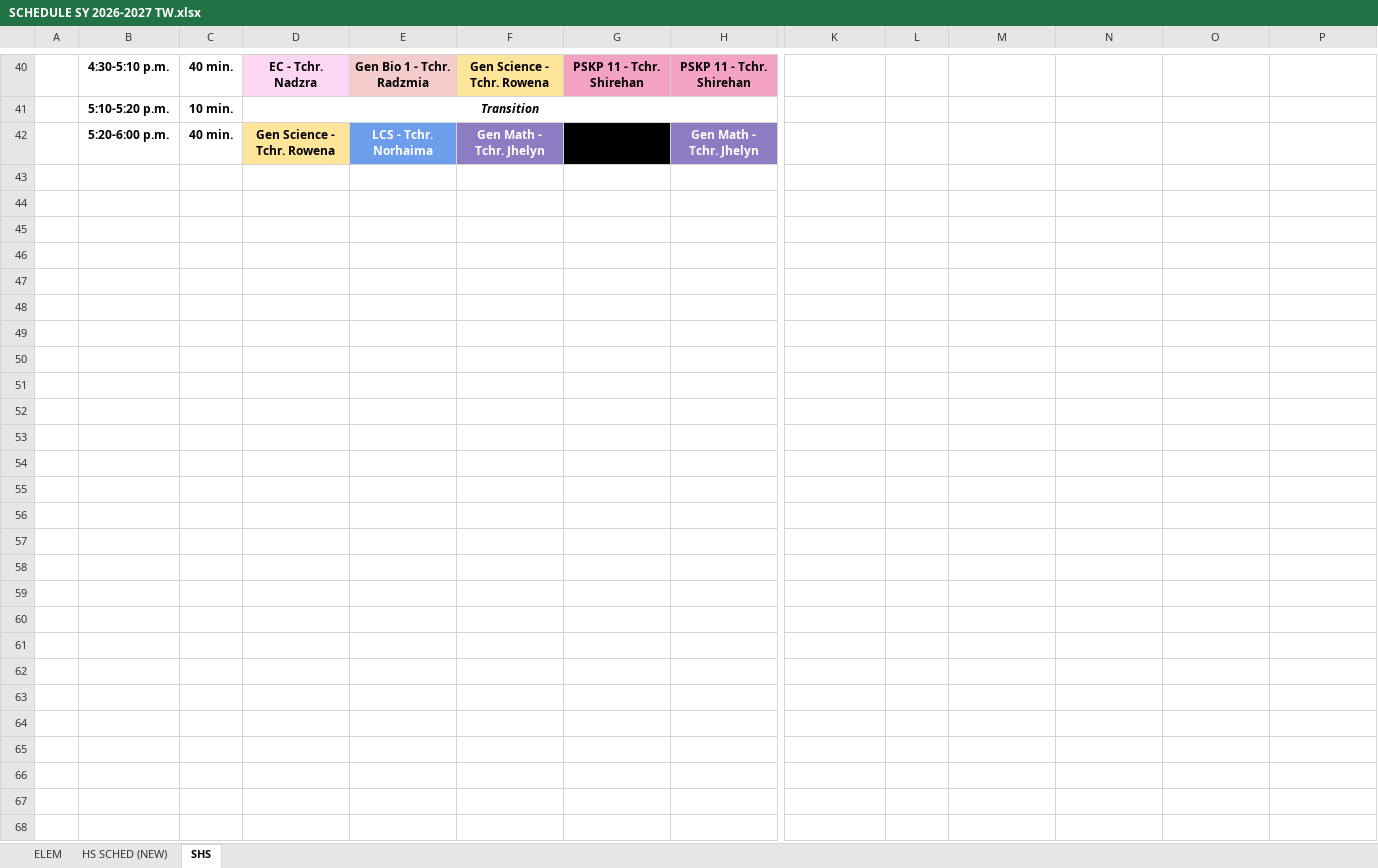
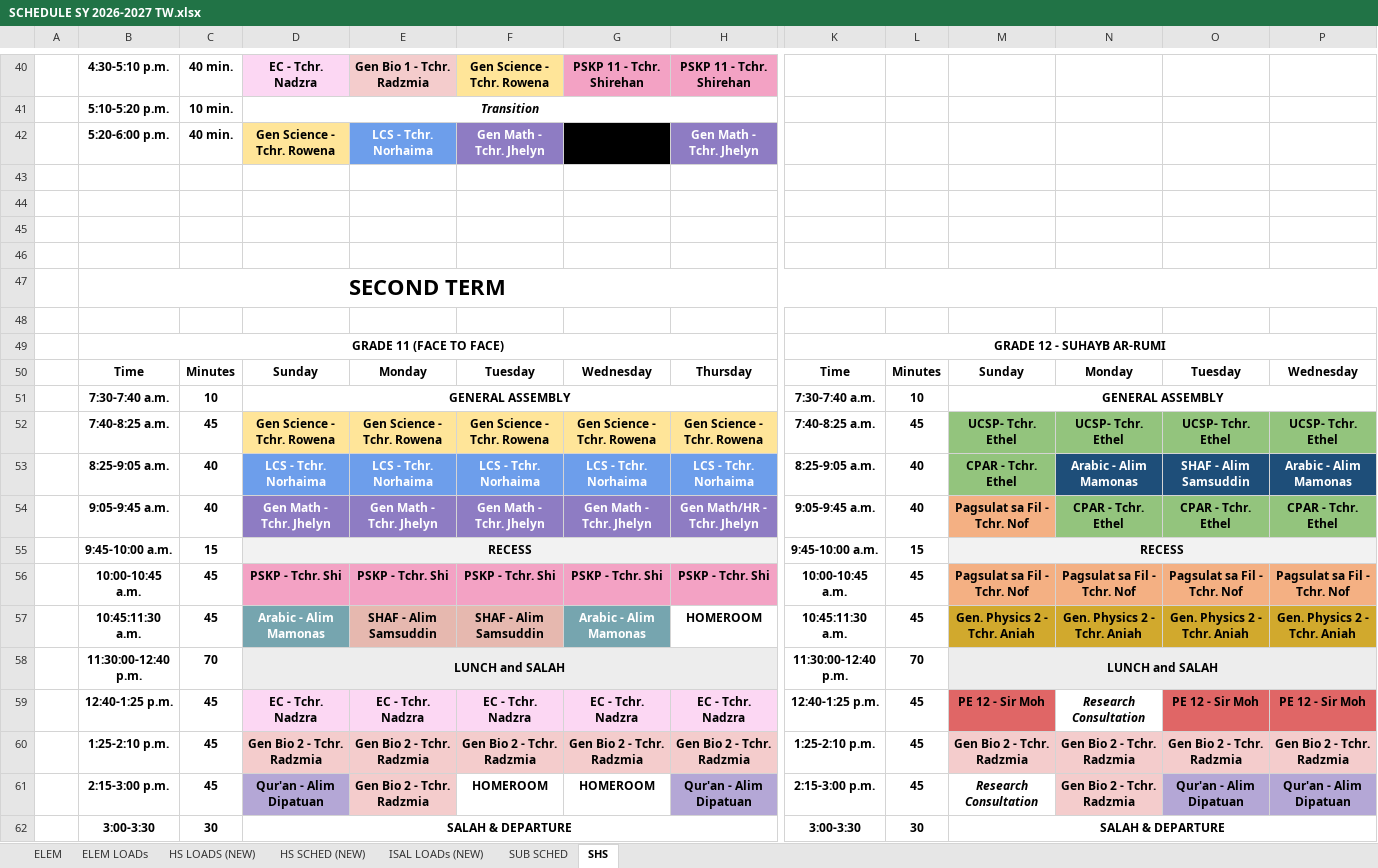
Before and after one commit to zhairel/AMIS-Exam-Scheduler, an Excel workbook: SCHEDULE SY 2026-2027 TW.xlsx, sheet SHS, drawn as a sheet; only a part is shown, gaps mark what is left out; values as stored, in another font and other column widths than the file's, no borders; charts and pictures and conditional formats not drawn; rows hold the shown columns only; the diff covers the shown part only; the diff names each change by its address in the sheet, - before the commit and + after, or states it on an @@ line.

Commit message:
feat: Update Official Class Schedule dataset and views from latest Google Sheet
- Insert ELEM (Kinder 1 to Grade 6 all shifts)
- Insert HS SCHED (NEW) (Grade 7 to Grade 10 all shifts)
- Insert SHS (Grade 11 & Grade 12 - First Term only)
- Exclude ELEM LOADs, HS LOADS, ISAL LOADs, SUB SCHED, and SHS 2nd/3rd terms
- Rebuild canonical V4 class schedules data, teacher weekly schedules, and exam mappings
- Total: 65 sections across Elementary, JHS, and SHS

```diff
--- a/SCHEDULE SY 2026-2027 TW.xlsx (sheet SHS)
+++ b/SCHEDULE SY 2026-2027 TW.xlsx (sheet SHS)
+sheet tab: ELEM LOADs
+sheet tab: HS LOADS (NEW)
+sheet tab: ISAL LOADs (NEW)
+sheet tab: SUB SCHED
+row 43: (empty)
+row 44: (empty)
+row 45: (empty)
+row 46: (empty)
+row 47:  | SECOND TERM
+row 48: (empty)
+row 49:  | GRADE 11 (FACE TO FACE) |  |  |  |  |  |  | GRADE 12 - SUHAYB AR-RUMI
+row 50:  | Time | Minutes | Sunday | Monday | Tuesday | Wednesday | Thursday | Time | Minutes | Sunday | Monday | Tuesday | Wednesday
+row 51:  | 7:30-7:40 a.m. | 10 | GENERAL ASSEMBLY |  |  |  |  | 7:30-7:40 a.m. | 10 | GENERAL ASSEMBLY
+row 52:  | 7:40-8:25 a.m. | 45 | Gen Science - Tchr. Rowena | Gen Science - Tchr. Rowena | Gen Science - Tchr. Rowena | Gen Science - Tchr. Rowena | Gen Science - Tchr. Rowena | 7:40-8:25 a.m. | 45 | UCSP- Tchr. Ethel | UCSP- Tchr. Ethel | UCSP- Tchr. Ethel | UCSP- Tchr. Ethel
+row 53:  | 8:25-9:05 a.m. | 40 | LCS - Tchr. Norhaima | LCS - Tchr. Norhaima | LCS - Tchr. Norhaima | LCS - Tchr. Norhaima | LCS - Tchr. Norhaima | 8:25-9:05 a.m. | 40 | CPAR - Tchr. Ethel | Arabic - Alim Mamonas | SHAF - Alim Samsuddin | Arabic - Alim Mamonas
+row 54:  | 9:05-9:45 a.m. | 40 | Gen Math - Tchr. Jhelyn | Gen Math - Tchr. Jhelyn | Gen Math - Tchr. Jhelyn | Gen Math - Tchr. Jhelyn | Gen Math/HR - Tchr. Jhelyn | 9:05-9:45 a.m. | 40 | Pagsulat sa Fil - Tchr. Nof | CPAR - Tchr. Ethel | CPAR - Tchr. Ethel | CPAR - Tchr. Ethel
+row 55:  | 9:45-10:00 a.m. | 15 | RECESS |  |  |  |  | 9:45-10:00 a.m. | 15 | RECESS
+row 56:  | 10:00-10:45 a.m. | 45 | PSKP - Tchr. Shi | PSKP - Tchr. Shi | PSKP - Tchr. Shi | PSKP - Tchr. Shi | PSKP - Tchr. Shi | 10:00-10:45 a.m. | 45 | Pagsulat sa Fil - Tchr. Nof | Pagsulat sa Fil - Tchr. Nof | Pagsulat sa Fil - Tchr. Nof | Pagsulat sa Fil - Tchr. Nof
+row 57:  | 10:45:11:30 a.m. | 45 | Arabic - Alim Mamonas | SHAF - Alim Samsuddin | SHAF - Alim Samsuddin | Arabic - Alim Mamonas | HOMEROOM | 10:45:11:30 a.m. | 45 | Gen. Physics 2 - Tchr. Aniah | Gen. Physics 2 - Tchr. Aniah | Gen. Physics 2 - Tchr. Aniah | Gen. Physics 2 - Tchr. Aniah
+row 58:  | 11:30:00-12:40 p.m. | 70 | LUNCH and SALAH |  |  |  |  | 11:30:00-12:40 p.m. | 70 | LUNCH and SALAH
+row 59:  | 12:40-1:25 p.m. | 45 | EC - Tchr. Nadzra | EC - Tchr. Nadzra | EC - Tchr. Nadzra | EC - Tchr. Nadzra | EC - Tchr. Nadzra | 12:40-1:25 p.m. | 45 | PE 12 - Sir Moh | Research Consultation | PE 12 - Sir Moh | PE 12 - Sir Moh
+row 60:  | 1:25-2:10 p.m. | 45 | Gen Bio 2 - Tchr. Radzmia | Gen Bio 2 - Tchr. Radzmia | Gen Bio 2 - Tchr. Radzmia | Gen Bio 2 - Tchr. Radzmia | Gen Bio 2 - Tchr. Radzmia | 1:25-2:10 p.m. | 45 | Gen Bio 2 - Tchr. Radzmia | Gen Bio 2 - Tchr. Radzmia | Gen Bio 2 - Tchr. Radzmia | Gen Bio 2 - Tchr. Radzmia
+row 61:  | 2:15-3:00 p.m. | 45 | Qur'an - Alim Dipatuan | Gen Bio 2 - Tchr. Radzmia | HOMEROOM | HOMEROOM | Qur'an - Alim Dipatuan | 2:15-3:00 p.m. | 45 | Research Consultation | Gen Bio 2 - Tchr. Radzmia | Qur'an - Alim Dipatuan | Qur'an - Alim Dipatuan
+row 62:  | 3:00-3:30 | 30 | SALAH & DEPARTURE |  |  |  |  | 3:00-3:30 | 30 | SALAH & DEPARTURE
```
Also changed, not shown: 67 added rows elsewhere in this sheet, sheet HS SCHED (NEW), sheet ELEM, charts or pictures, 8 other files.
